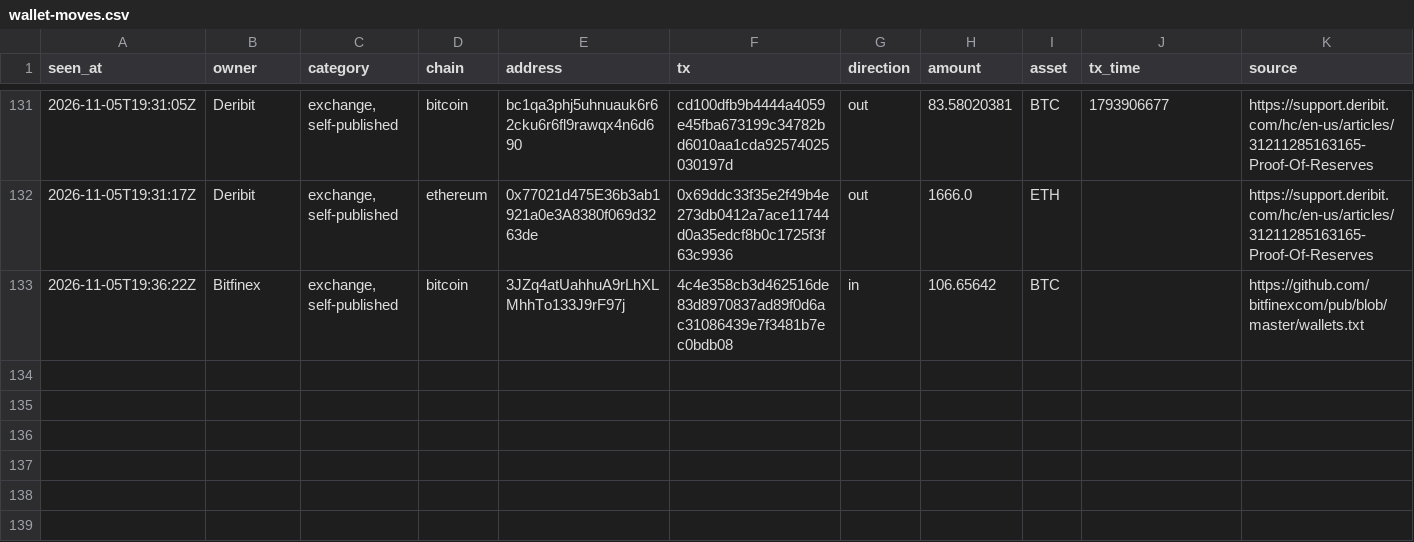
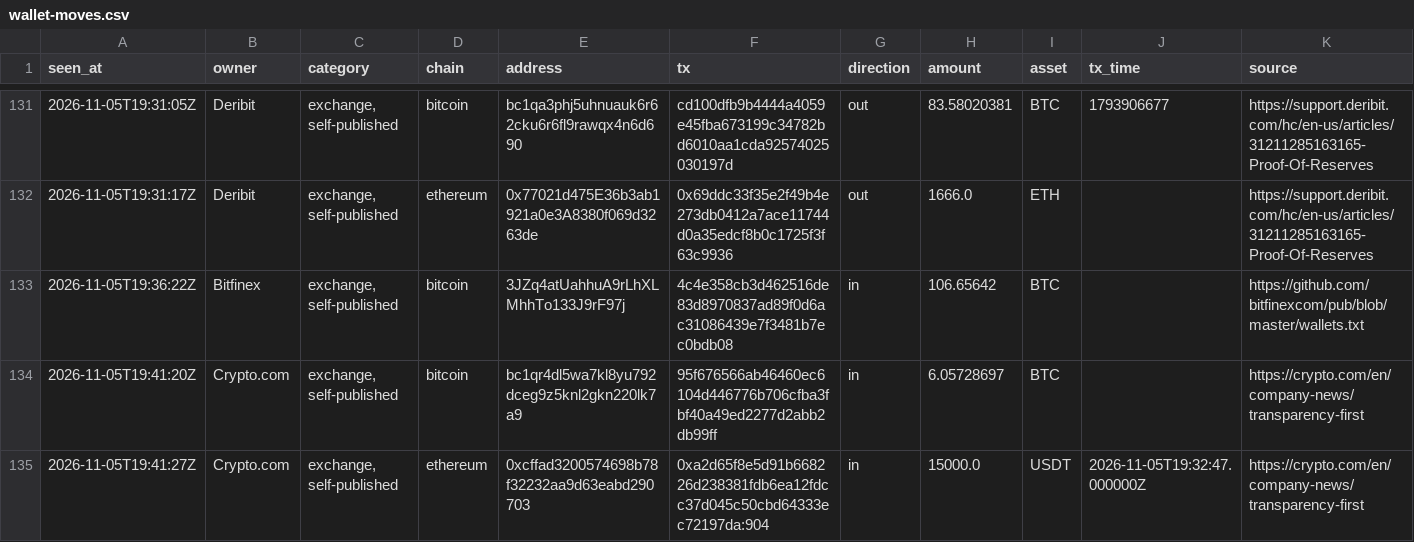
Before and after one commit to hpintojr/crypto-scanner, a CSV file: data/wallet-moves.csv, drawn as a sheet; only a part is shown, gaps mark what is left out.

```diff
--- a/data/wallet-moves.csv
+++ b/data/wallet-moves.csv
@@ -133 +133,3 @@ seen_at,owner,category,chain,address,tx,direction,amount,asset,tx_time,source
 2026-11-05T19:36:22Z,Bitfinex,"exchange, self-published",bitcoin,3JZq4atUahhuA9rLhXLMhhTo133J9rF97j,4c4e358cb3d462516de83d8970837ad89f0d6ac31086439e7f3481b7ec0bdb08,in,106.65642,BTC,,https://github.com/bitfinexcom/pub/blob/master/wallets.txt
+2026-11-05T19:41:20Z,Crypto.com,"exchange, self-published",bitcoin,bc1qr4dl5wa7kl8yu792dceg9z5knl2gkn220lk7a9,95f676566ab46460ec6104d446776b706cfba3fbf40a49ed2277d2abb2db99ff,in,6.05728697,BTC,,https://crypto.com/en/company-news/transparency-first
+2026-11-05T19:41:27Z,Crypto.com,"exchange, self-published",ethereum,0xcffad3200574698b78f32232aa9d63eabd290703,0xa2d65f8e5d91b668226d238381fdb6ea12fdcc37d045c50cbd64333ec72197da:904,in,15000.0,USDT,2026-11-05T19:32:47.000000Z,https://crypto.com/en/company-news/transparency-first
```
Also changed, not shown: 5 other files.
